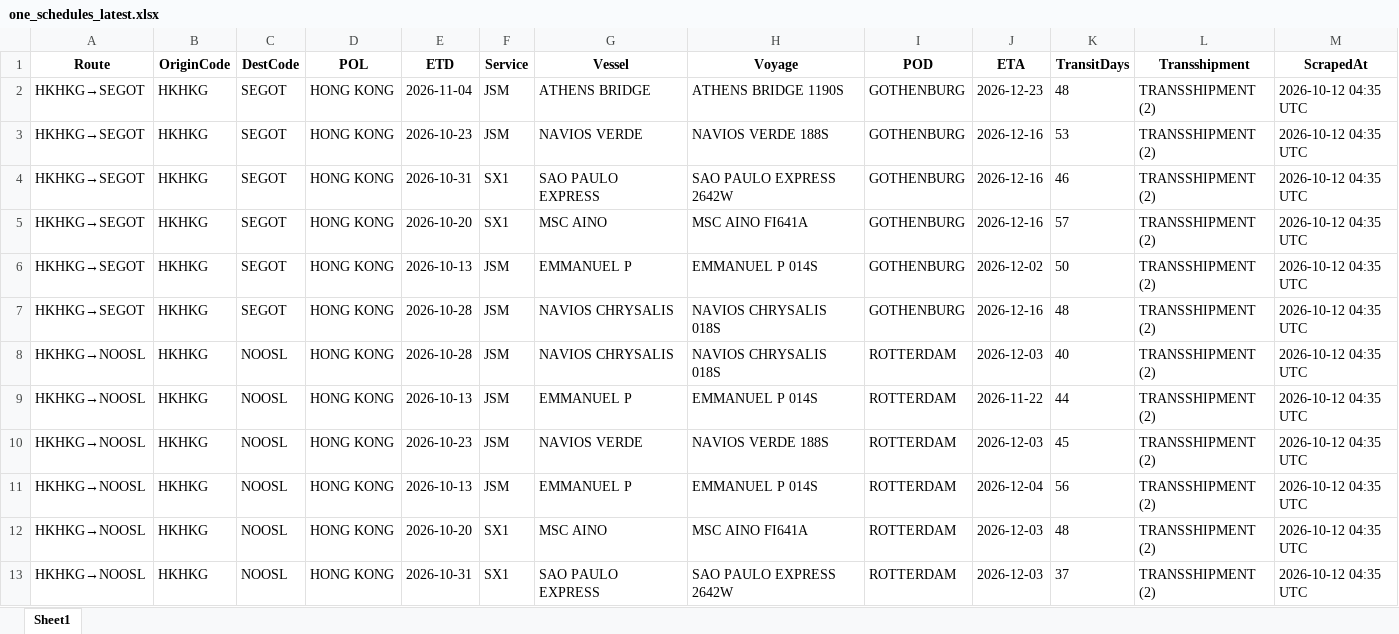
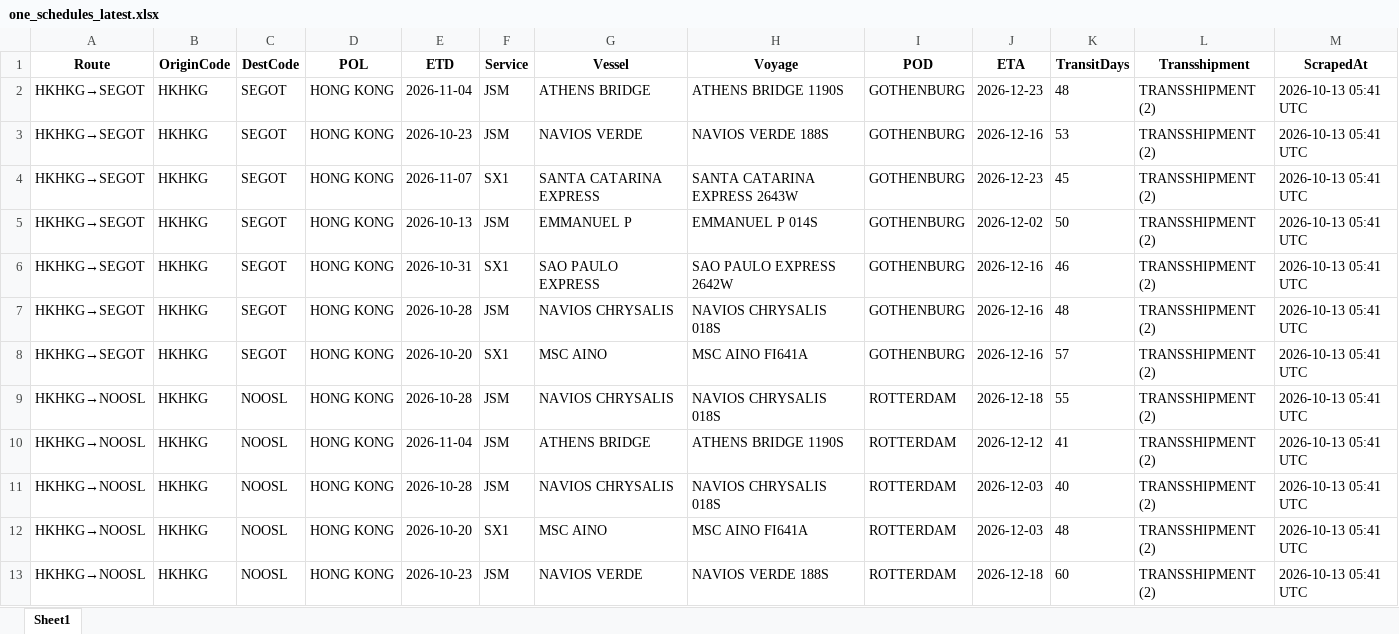
Before and after one commit to ply93/esl-schedule-fetcher, an Excel workbook: output/one_schedules_latest.xlsx, sheet Sheet1, drawn as a sheet; only a part is shown; values as stored, in another font and other column widths than the file's, no borders; removed rows and columns are numbered as before the commit, all else as after; the diff covers the shown part only; the diff names each change by its address in the sheet, - before the commit and + after, or states it on an @@ line.

```diff
--- a/output/one_schedules_latest.xlsx (sheet Sheet1)
+++ b/output/one_schedules_latest.xlsx (sheet Sheet1)
-M2:M4 (ScrapedAt): 2026-10-12 04:35 UTC
+M2:M4 (ScrapedAt): 2026-10-13 05:41 UTC
-E4 (ETD): 2026-10-31
+E4 (ETD): 2026-11-07
-G4 (Vessel): SAO PAULO EXPRESS
+G4 (Vessel): SANTA CATARINA EXPRESS
-H4 (Voyage): SAO PAULO EXPRESS 2642W
+H4 (Voyage): SANTA CATARINA EXPRESS 2643W
-J4 (ETA): 2026-12-16
+J4 (ETA): 2026-12-23
-K4 (TransitDays): 46
+K4 (TransitDays): 45
-row 5: HKHKG→SEGOT | HKHKG | SEGOT | HONG KONG | 2026-10-20 | SX1 | MSC AINO | MSC AINO FI641A | GOTHENBURG | 2026-12-16 | 57 | TRANSSHIPMENT (2) | 2026-10-12 04:35 UTC
-M5 (ScrapedAt): 2026-10-12 04:35 UTC
+M5 (ScrapedAt): 2026-10-13 05:41 UTC
+row 6: HKHKG→SEGOT | HKHKG | SEGOT | HONG KONG | 2026-10-31 | SX1 | SAO PAULO EXPRESS | SAO PAULO EXPRESS 2642W | GOTHENBURG | 2026-12-16 | 46 | TRANSSHIPMENT (2) | 2026-10-13 05:41 UTC
-M7 (ScrapedAt): 2026-10-12 04:35 UTC
+M7 (ScrapedAt): 2026-10-13 05:41 UTC
+row 8: HKHKG→SEGOT | HKHKG | SEGOT | HONG KONG | 2026-10-20 | SX1 | MSC AINO | MSC AINO FI641A | GOTHENBURG | 2026-12-16 | 57 | TRANSSHIPMENT (2) | 2026-10-13 05:41 UTC
-J9 (ETA): 2026-12-03
+J9 (ETA): 2026-12-18
-K9 (TransitDays): 40
+K9 (TransitDays): 55
-M9:M11 (ScrapedAt): 2026-10-12 04:35 UTC
+M9:M11 (ScrapedAt): 2026-10-13 05:41 UTC
-E10 (ETD): 2026-10-13
+E10 (ETD): 2026-11-04
-G10 (Vessel): EMMANUEL P
+G10 (Vessel): ATHENS BRIDGE
-H10 (Voyage): EMMANUEL P 014S
+H10 (Voyage): ATHENS BRIDGE 1190S
-J10 (ETA): 2026-11-22
+J10 (ETA): 2026-12-12
-K10 (TransitDays): 44
+K10 (TransitDays): 41
-E11 (ETD): 2026-10-23
+E11 (ETD): 2026-10-28
-G11 (Vessel): NAVIOS VERDE
+G11 (Vessel): NAVIOS CHRYSALIS
-H11 (Voyage): NAVIOS VERDE 188S
+H11 (Voyage): NAVIOS CHRYSALIS 018S
-K11 (TransitDays): 45
+K11 (TransitDays): 40
-row 11: HKHKG→NOOSL | HKHKG | NOOSL | HONG KONG | 2026-10-13 | JSM | EMMANUEL P | EMMANUEL P 014S | ROTTERDAM | 2026-12-04 | 56 | TRANSSHIPMENT (2) | 2026-10-12 04:35 UTC
-M12:M13 (ScrapedAt): 2026-10-12 04:35 UTC
+M12:M13 (ScrapedAt): 2026-10-13 05:41 UTC
-E13 (ETD): 2026-10-31
+E13 (ETD): 2026-10-23
-F13 (Service): SX1
+F13 (Service): JSM
-G13 (Vessel): SAO PAULO EXPRESS
+G13 (Vessel): NAVIOS VERDE
-H13 (Voyage): SAO PAULO EXPRESS 2642W
+H13 (Voyage): NAVIOS VERDE 188S
-J13 (ETA): 2026-12-03
+J13 (ETA): 2026-12-18
-K13 (TransitDays): 37
+K13 (TransitDays): 60
```
Also changed, not shown: 4 added rows, 2 removed rows and 146 edited cells elsewhere in this sheet, output/esl_schedules_latest.xlsx, 2 other files.
